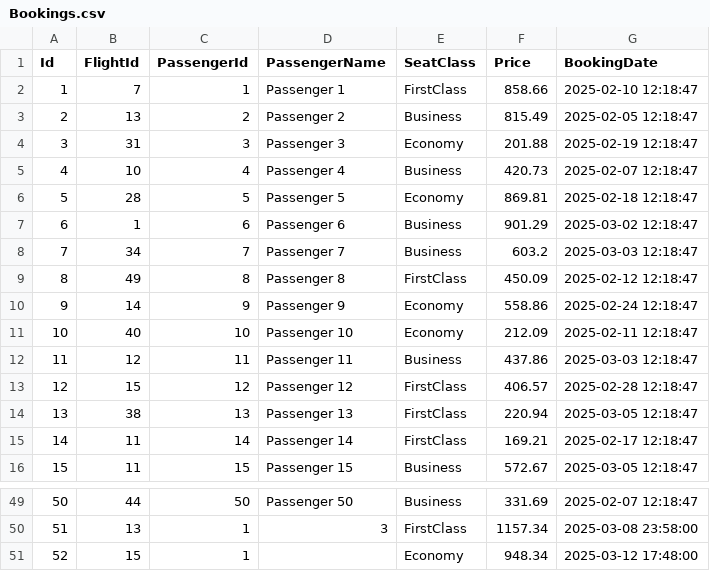
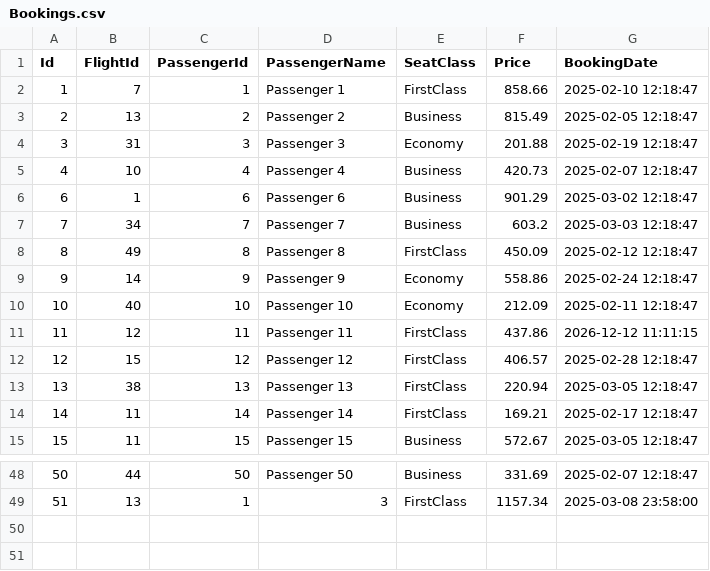
Before and after one commit to AbdullahSholi/Airport-Ticket-Booking-Exercise-FF, a CSV file: AirportTicketBookingExerciseF/Infrastructure/FileData/Bookings.csv, drawn as a sheet; only a part is shown, gaps mark what is left out.

Commit message:
feat: Manage booking: 1) Cancel Booking 2) Modify Booking 3) View Personal Booking

```diff
--- a/AirportTicketBookingExerciseF/Infrastructure/FileData/Bookings.csv
+++ b/AirportTicketBookingExerciseF/Infrastructure/FileData/Bookings.csv
@@ -5,3 +5,2 @@ Id,FlightId,PassengerId,PassengerName,SeatClass,Price,BookingDate
 4,10,4,Passenger 4,Business,420.73,2025-02-07 12:18:47
-5,28,5,Passenger 5,Economy,869.81,2025-02-18 12:18:47
 6,1,6,Passenger 6,Business,901.29,2025-03-02 12:18:47
@@ -11,3 +10,3 @@ Id,FlightId,PassengerId,PassengerName,SeatClass,Price,BookingDate
 10,40,10,Passenger 10,Economy,212.09,2025-02-11 12:18:47
-11,12,11,Passenger 11,Business,437.86,2025-03-03 12:18:47
+11,12,11,Passenger 11,FirstClass,437.86,2026-12-12 11:11:15
 12,15,12,Passenger 12,FirstClass,406.57,2025-02-28 12:18:47
@@ -50,2 +49 @@ Id,FlightId,PassengerId,PassengerName,SeatClass,Price,BookingDate
 51,13,1,3,FirstClass,1157.34,2025-03-08 23:58:00
-52,15,1,,Economy,948.34,2025-03-12 17:48:00
```
Also changed, not shown: 16 other files.
